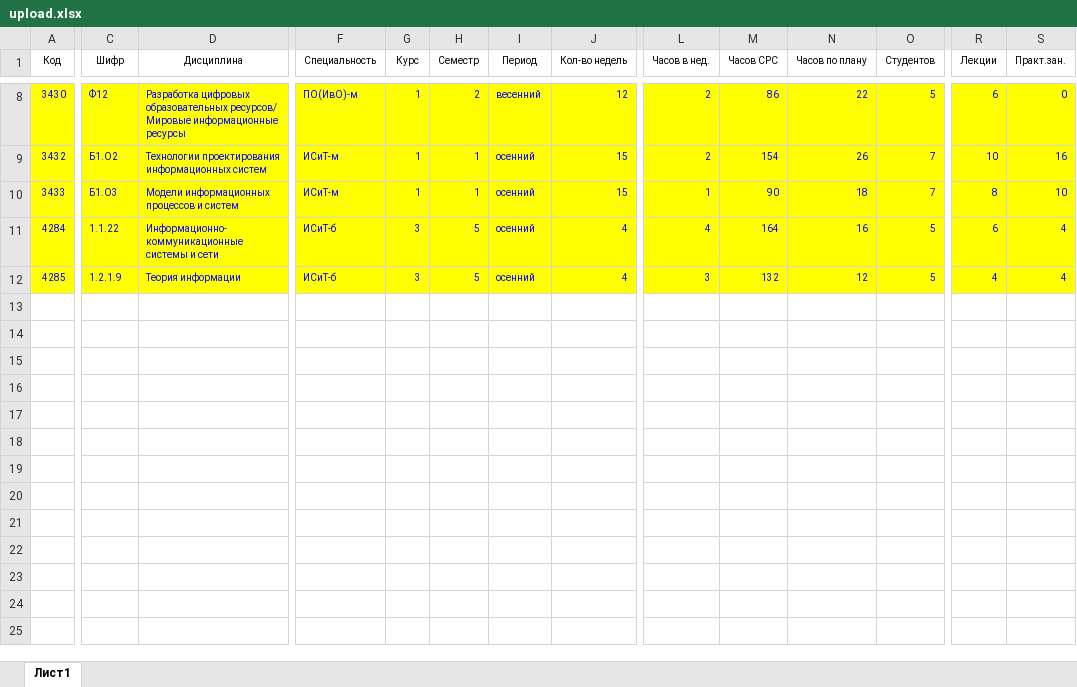
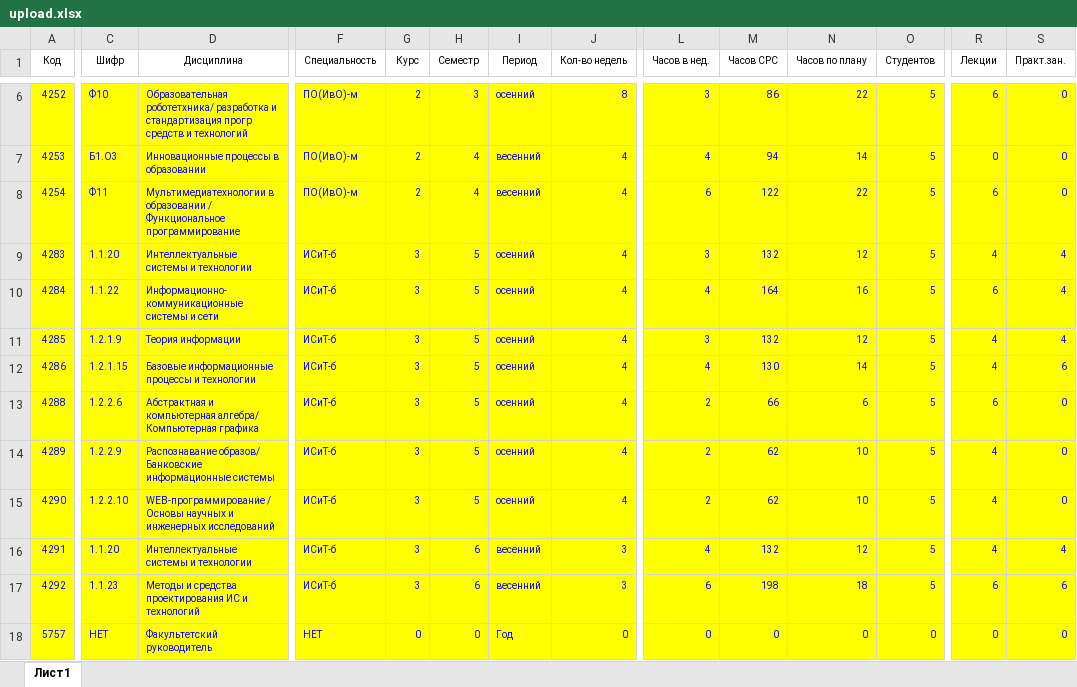
Before and after one commit to FellowCode/PrepodDiscipline, an Excel workbook: tmp/xls/upload.xlsx, sheet Лист1, drawn as a sheet; only a part is shown, gaps mark what is left out; values as stored, in another font and other column widths than the file's, no borders; removed rows and columns are numbered as before the commit, all else as after; rows hold the shown columns only; the diff covers the shown part only; the diff names each change by its address in the sheet, - before the commit and + after, or states it on an @@ line.

```diff
--- a/tmp/xls/upload.xlsx (sheet Лист1)
+++ b/tmp/xls/upload.xlsx (sheet Лист1)
-A6 (Код): 3430
+A6 (Код): 4252
-C6 (Шифр): Ф12
+C6 (Шифр): Ф10
-D6 (Дисциплина): Разработка цифровых образовательных ресурсов/ Мировые информационные ресурсы
+D6 (Дисциплина): Образовательная роботетхника/ разработка и стандартизация прогр средств и технологий
-G6 (Курс): 1
+G6 (Курс): 2
-H6 (Семестр): 2
+H6 (Семестр): 3
-I6 (Период): весенний
+I6 (Период): осенний
-J6 (Кол-во недель): 12
+J6 (Кол-во недель): 8
-L6 (Часов в нед.): 2
+L6 (Часов в нед.): 3
-row 9: 3432 | Б1.О2 | Технологии проектирования информационных систем | ИСиТ-м | 1 | 1 | осенний | 15 | 2 | 154 | 26 | 7 | 10 | 16
-A7 (Код): 3433
+A7 (Код): 4253
-D7 (Дисциплина): Модели информационных процессов и систем
+D7 (Дисциплина): Инновационные процессы в образовании
-F7 (Специальность): ИСиТ-м
+F7 (Специальность): ПО(ИвО)-м
-G7 (Курс): 1
+G7 (Курс): 2
-H7 (Семестр): 1
+H7 (Семестр): 4
-I7 (Период): осенний
+I7 (Период): весенний
-J7 (Кол-во недель): 15
+J7 (Кол-во недель): 4
-L7 (Часов в нед.): 1
+L7 (Часов в нед.): 4
-M7 (Часов СРС): 90
+M7 (Часов СРС): 94
-N7 (Часов по плану): 18
+N7 (Часов по плану): 14
-O7 (Студентов): 7
+O7 (Студентов): 5
-R7 (Лекции): 8
+R7 (Лекции): 0
-S7 (Практ.зан.): 10
+S7 (Практ.зан.): 0
+row 8: 4254 | Ф11 | Мультимедиатехнологии в образовании / Функциональное программирование | ПО(ИвО)-м | 2 | 4 | весенний | 4 | 6 | 122 | 22 | 5 | 6 | 0
+row 9: 4283 | 1.1.20 | Интеллектуальные системы и технологии | ИСиТ-б | 3 | 5 | осенний | 4 | 3 | 132 | 12 | 5 | 4 | 4
+row 12: 4286 | 1.2.1.15 | Базовые информационные процессы и технологии | ИСиТ-б | 3 | 5 | осенний | 4 | 4 | 130 | 14 | 5 | 4 | 6
+row 13: 4288 | 1.2.2.6 | Абстрактная и компьютерная алгебра/ Компьютерная графика | ИСиТ-б | 3 | 5 | осенний | 4 | 2 | 66 | 6 | 5 | 6 | 0
+row 14: 4289 | 1.2.2.9 | Распознавание образов/ Банковские информационные системы | ИСиТ-б | 3 | 5 | осенний | 4 | 2 | 62 | 10 | 5 | 4 | 0
+row 15: 4290 | 1.2.2.10 | WEB-программирование / Основы научных и инженерных исследований | ИСиТ-б | 3 | 5 | осенний | 4 | 2 | 62 | 10 | 5 | 4 | 0
+row 16: 4291 | 1.1.20 | Интеллектуальные системы и технологии | ИСиТ-б | 3 | 6 | весенний | 3 | 4 | 132 | 12 | 5 | 4 | 4
+row 17: 4292 | 1.1.23 | Методы и средства проектирования ИС и технологий | ИСиТ-б | 3 | 6 | весенний | 3 | 6 | 198 | 18 | 5 | 6 | 6
+row 18: 5757 | НЕТ | Факультетский руководитель | НЕТ | 0 | 0 | Год | 0 | 0 | 0 | 0 | 0 | 0 | 0
```
Also changed, not shown: 2 removed rows and 63 edited cells elsewhere in this sheet, 30 other files.
